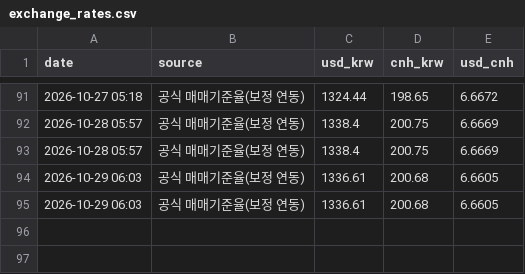
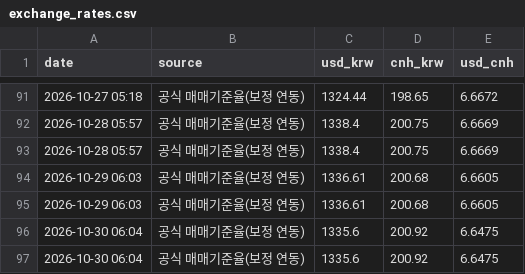
Before and after one commit to seo8705-wq/exchange-rate-bot, a CSV file: exchange_rates.csv, drawn as a sheet; only a part is shown, gaps mark what is left out; the diff names each change by its address in the sheet, - before the commit and + after, or states it on an @@ line.

```diff
--- a/exchange_rates.csv
+++ b/exchange_rates.csv
+row 96: 2026-10-30 06:04 | 공식 매매기준율(보정 연동) | 1335.6 | 200.92 | 6.6475
+row 97: 2026-10-30 06:04 | 공식 매매기준율(보정 연동) | 1335.6 | 200.92 | 6.6475
```
